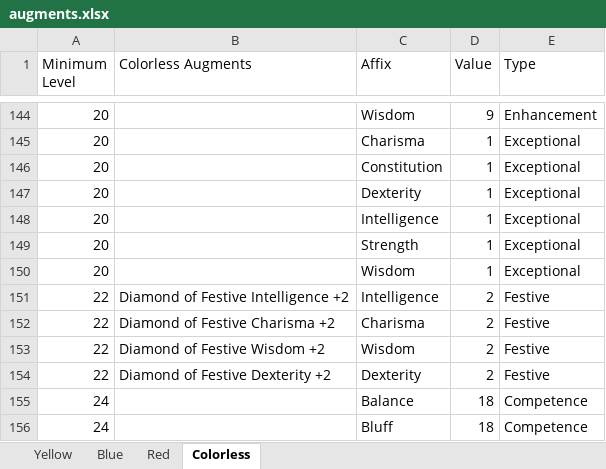
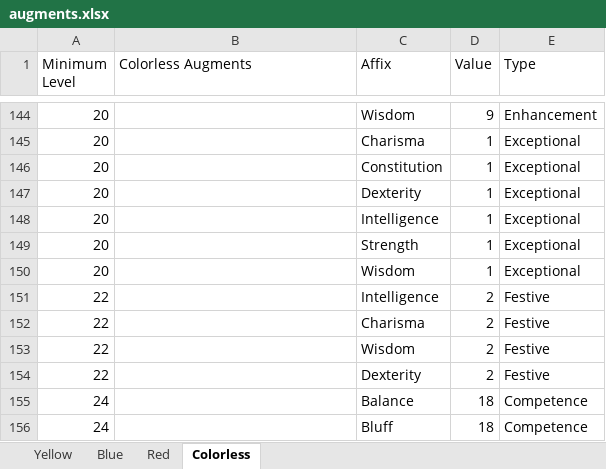
Before and after one commit to illusionistpm/ddo-gear-planner, an Excel workbook: data-builder/augments.xlsx, sheet Colorless, drawn as a sheet; only a part is shown, gaps mark what is left out; values as stored, in another font and other column widths than the file's, no borders; the diff names each change by its address in the sheet, - before the commit and + after, or states it on an @@ line.

Commit message:
new augments

```diff
--- a/data-builder/augments.xlsx (sheet Colorless)
+++ b/data-builder/augments.xlsx (sheet Colorless)
-B151 (Colorless Augments): Diamond of Festive Intelligence +2
+B151 (Colorless Augments): (empty)
-B152 (Colorless Augments): Diamond of Festive Charisma +2
+B152 (Colorless Augments): (empty)
-B153 (Colorless Augments): Diamond of Festive Wisdom +2
+B153 (Colorless Augments): (empty)
-B154 (Colorless Augments): Diamond of Festive Dexterity +2
+B154 (Colorless Augments): (empty)
```
Also changed, not shown: sheet Yellow, sheet Blue, 2 other files.
